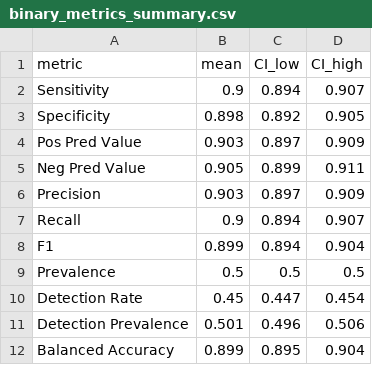
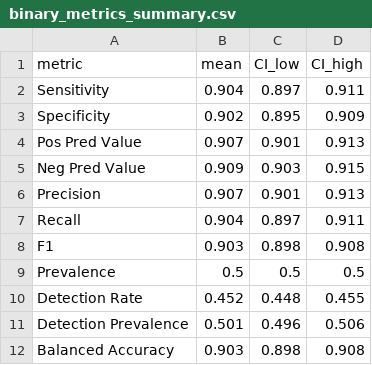
Before and after one commit to nilomr/storm-petrel-song, a CSV file: output/reports/binary_metrics_summary.csv, drawn as a sheet.

Commit message:
new run

```diff
--- a/output/reports/binary_metrics_summary.csv
+++ b/output/reports/binary_metrics_summary.csv
@@ -1,12 +1,12 @@
 metric,mean,CI_low,CI_high
-Sensitivity,0.9,0.894,0.907
-Specificity,0.898,0.892,0.905
-Pos Pred Value,0.903,0.897,0.909
-Neg Pred Value,0.905,0.899,0.911
-Precision,0.903,0.897,0.909
-Recall,0.9,0.894,0.907
-F1,0.899,0.894,0.904
+Sensitivity,0.904,0.897,0.911
+Specificity,0.902,0.895,0.909
+Pos Pred Value,0.907,0.901,0.913
+Neg Pred Value,0.909,0.903,0.915
+Precision,0.907,0.901,0.913
+Recall,0.904,0.897,0.911
+F1,0.903,0.898,0.908
 Prevalence,0.5,0.5,0.5
-Detection Rate,0.45,0.447,0.454
+Detection Rate,0.452,0.448,0.455
 Detection Prevalence,0.501,0.496,0.506
-Balanced Accuracy,0.899,0.895,0.904
+Balanced Accuracy,0.903,0.898,0.908
```
